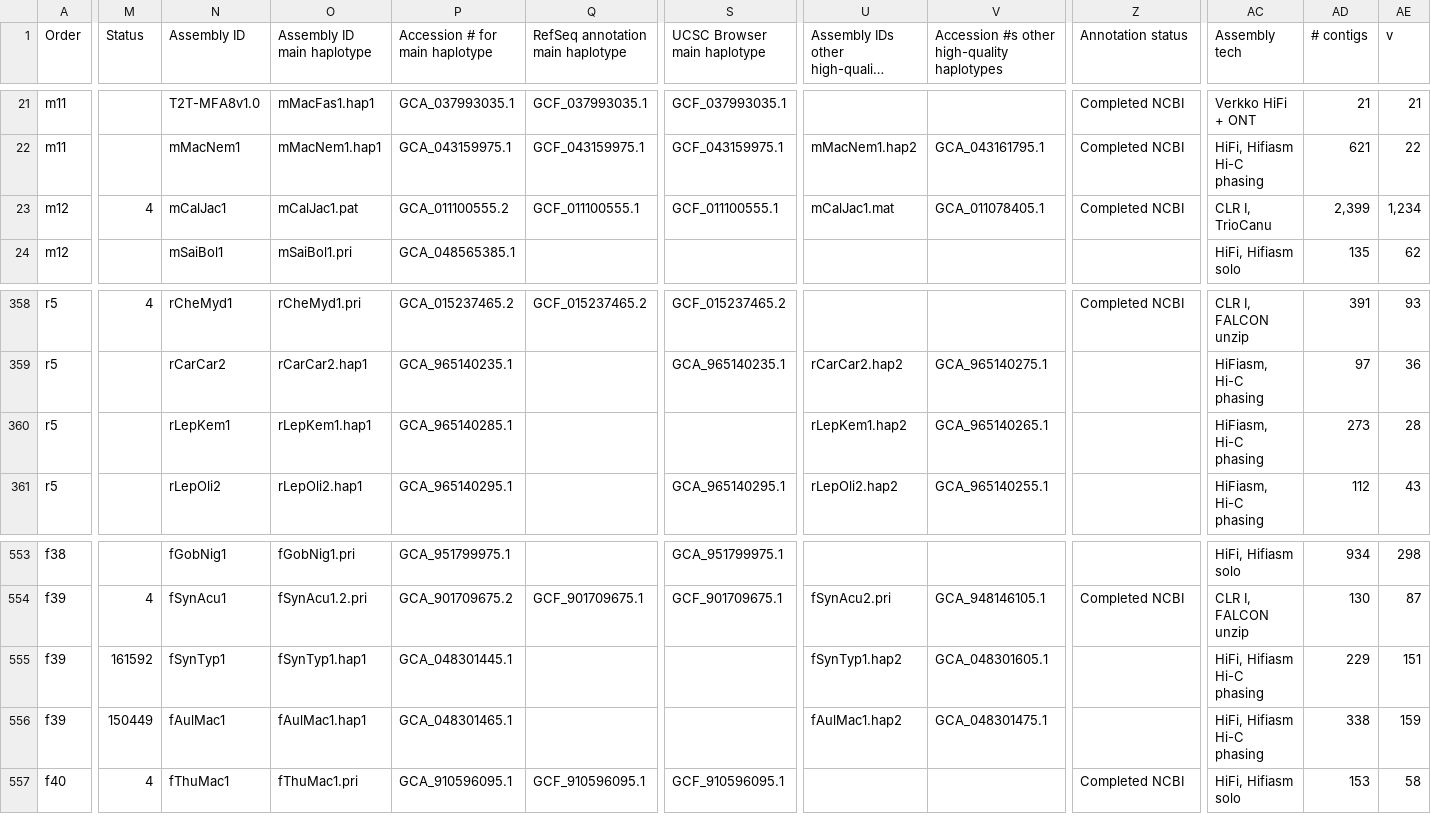
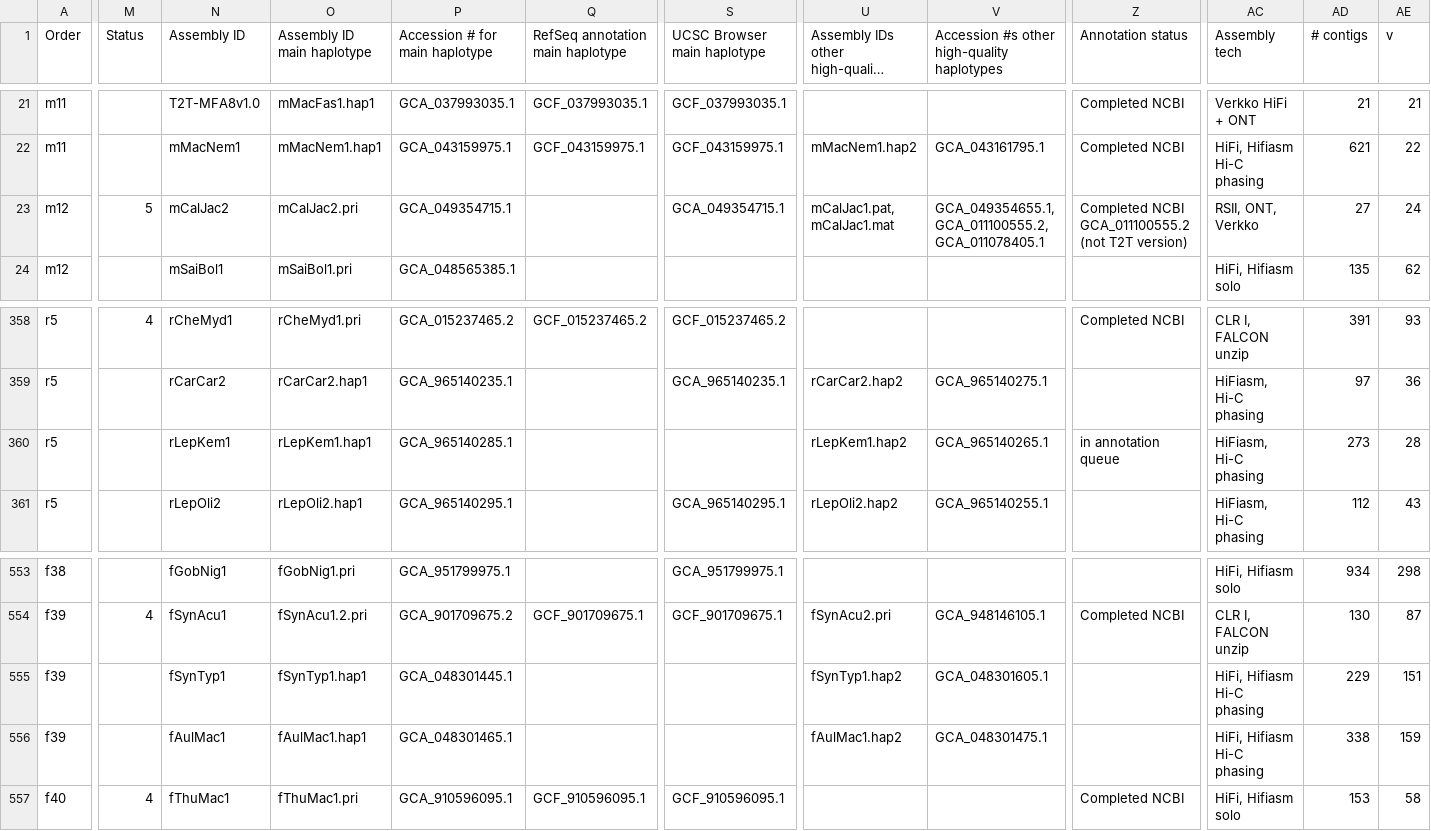
Before and after one commit to VGP/vgp-phase1, a TSV file: VGPPhase1-freeze-1.0.tsv, drawn as a sheet; only a part is shown, gaps mark what is left out; long unchanged cells end in …; the diff covers the shown part only; the diff names each change by its address in the sheet, - before the commit and + after, or states it on an @@ line.

Commit message:
new marmoset GCA_049354715.1_calJac240_pri and GCA_049354655.1_calJac240_alt replacing GCA_011100555.2

```diff
--- a/VGPPhase1-freeze-1.0.tsv
+++ b/VGPPhase1-freeze-1.0.tsv
-M23 (Status): 4
+M23 (Status): 5
-N23 (Assembly ID): mCalJac1
+N23 (Assembly ID): mCalJac2
-O23 (Assembly ID main haplotype): mCalJac1.pat
+O23 (Assembly ID main haplotype): mCalJac2.pri
-P23 (Accession # for main haplotype): GCA_011100555.2
+P23 (Accession # for main haplotype): GCA_049354715.1
-Q23 (RefSeq annotation main haplotype): GCF_011100555.1
+Q23 (RefSeq annotation main haplotype): (empty)
-S23 (UCSC Browser main haplotype): GCF_011100555.1
+S23 (UCSC Browser main haplotype): GCA_049354715.1
-U23: mCalJac1.mat
+U23: mCalJac1.pat, mCalJac1.mat
-V23: GCA_011078405.1
+V23: GCA_049354655.1, GCA_011100555.2, GCA_011078405.1
-Z23 (Annotation status): Completed NCBI
+Z23 (Annotation status): Completed NCBI GCA_011100555.2 (not T2T version)
-AC23 (Assembly tech): CLR I, TrioCanu
+AC23 (Assembly tech): RSII, ONT, Verkko
-AD23 (# contigs): 2,399
+AD23 (# contigs): 27
-AE23 (v): 1,234
+AE23 (v): 24
-Z360 (Annotation status): (empty)
+Z360 (Annotation status): in annotation queue
-M555 (Status): 161592
+M555 (Status): (empty)
-M556 (Status): 150449
+M556 (Status): (empty)
```
Also changed, not shown: 3 edited cells elsewhere in this file.
